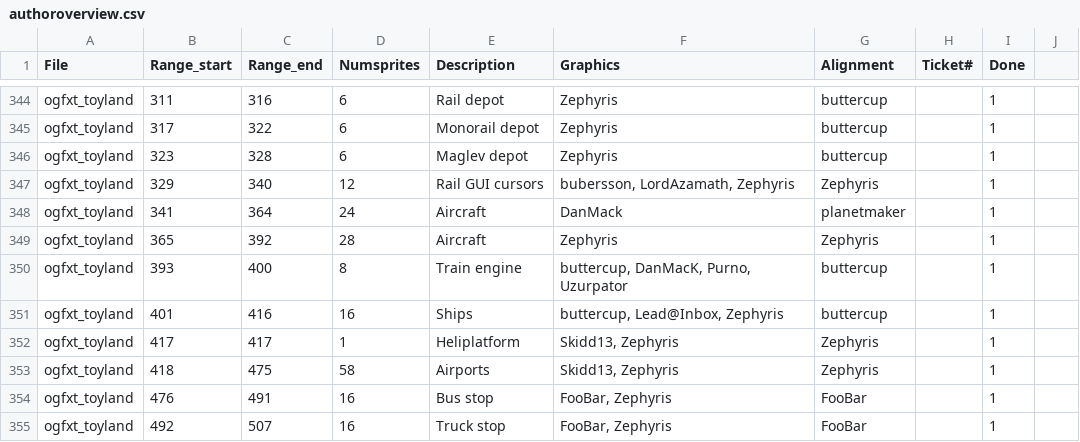
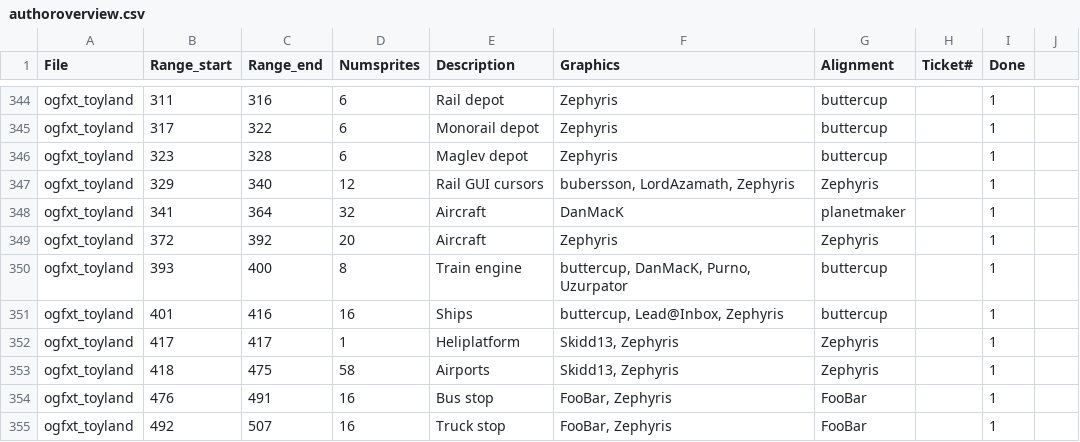
Before and after one commit to OpenTTD/OpenGFX, a CSV file: docs/authoroverview.csv, drawn as a sheet; only a part is shown, gaps mark what is left out.

```diff
--- a/docs/authoroverview.csv
+++ b/docs/authoroverview.csv
@@ -347,4 +347,4 @@ ogfxt_toyland;323;328;6;Maglev depot;Zephyris;buttercup;;1
 ogfxt_toyland;329;340;12;Rail GUI cursors;bubersson, LordAzamath, Zephyris;Zephyris;;1
-ogfxt_toyland;341;364;24;Aircraft;DanMack;planetmaker;;1
-ogfxt_toyland;365;392;28;Aircraft;Zephyris;Zephyris;;1
+ogfxt_toyland;341;364;32;Aircraft;DanMacK;planetmaker;;1
+ogfxt_toyland;372;392;20;Aircraft;Zephyris;Zephyris;;1
 ogfxt_toyland;393;400;8;Train engine;buttercup, DanMacK, Purno, Uzurpator;buttercup;;1
```
Also changed, not shown: 2 other files.
